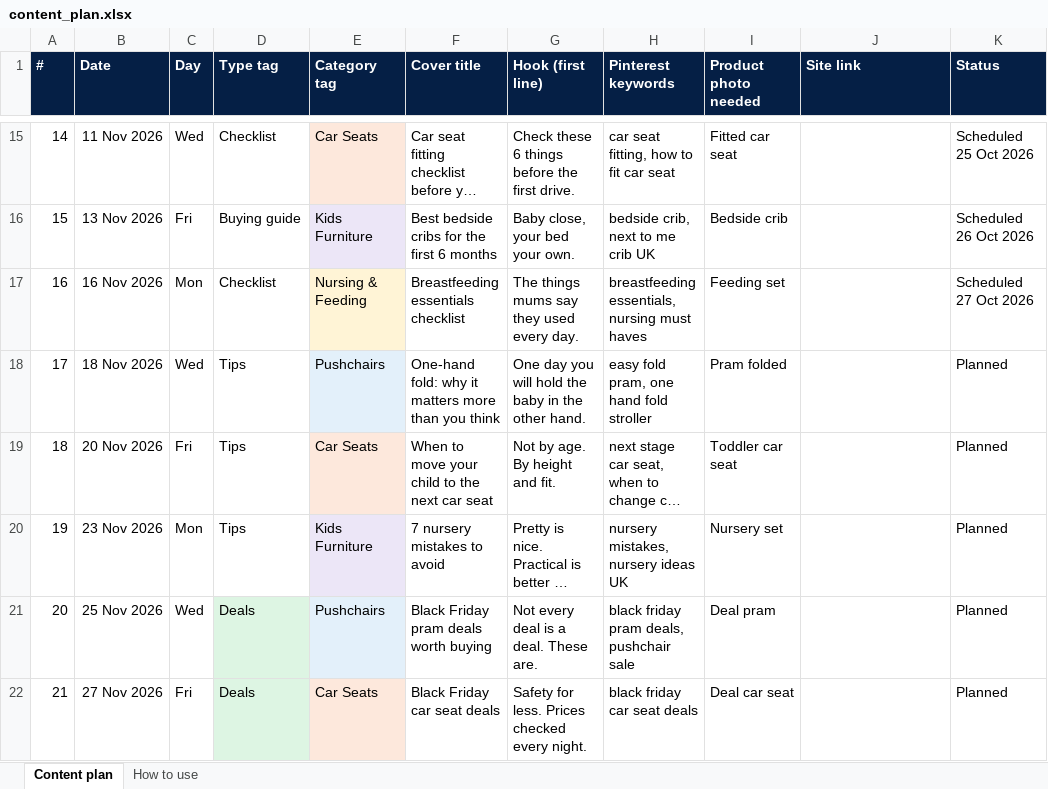
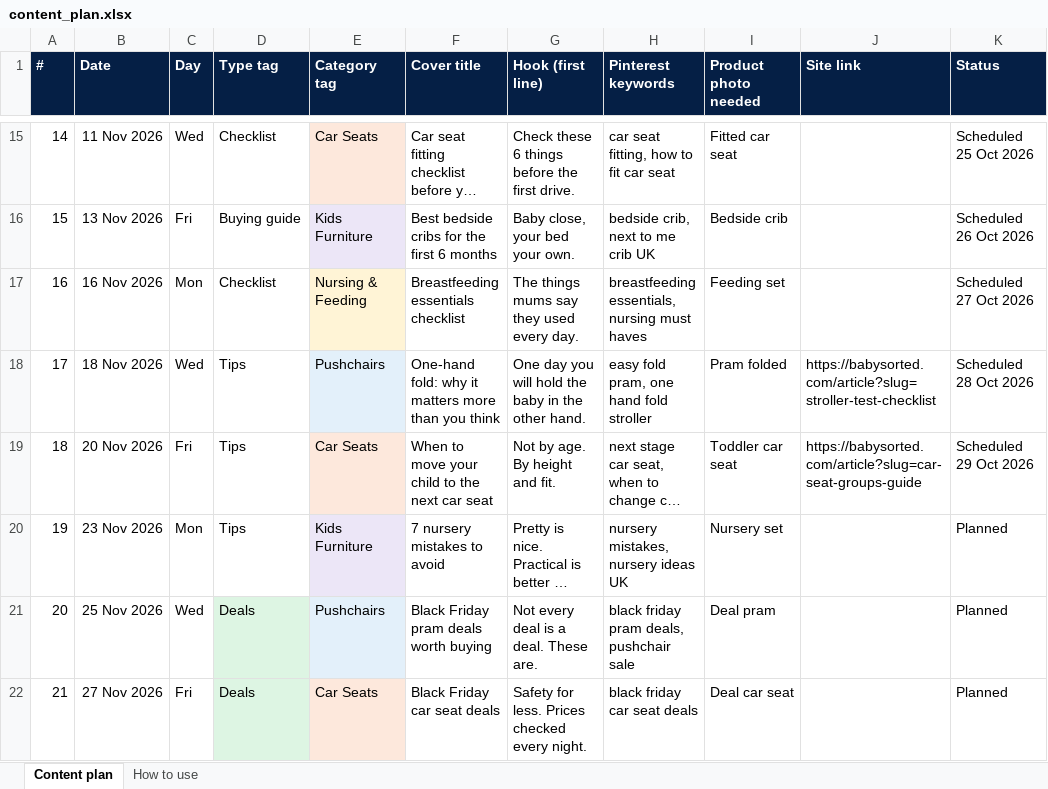
Before and after one commit to elizavetaomk/babysorted-media, an Excel workbook: plan/content_plan.xlsx, sheet Content plan, drawn as a sheet; only a part is shown, gaps mark what is left out; long unchanged cells end in …; values as stored, in another font and other column widths than the file's, no borders; the diff names each change by its address in the sheet, - before the commit and + after, or states it on an @@ line.

```diff
--- a/plan/content_plan.xlsx (sheet Content plan)
+++ b/plan/content_plan.xlsx (sheet Content plan)
-J18 (Site link): (empty)
+J18 (Site link): https://babysorted.com/article?slug=stroller-test-checklist
-K18 (Status): Planned
+K18 (Status): Scheduled 28 Oct 2026
-J19 (Site link): (empty)
+J19 (Site link): https://babysorted.com/article?slug=car-seat-groups-guide
-K19 (Status): Planned
+K19 (Status): Scheduled 29 Oct 2026
```
Also changed, not shown: 1 other file.
